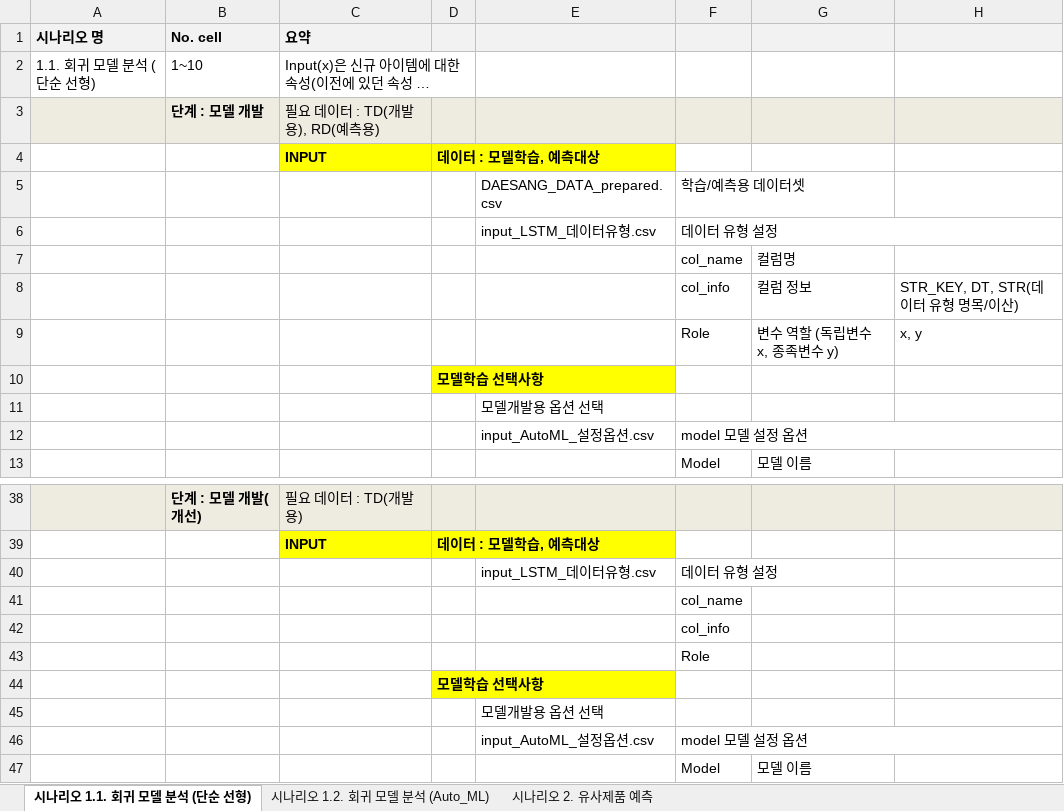
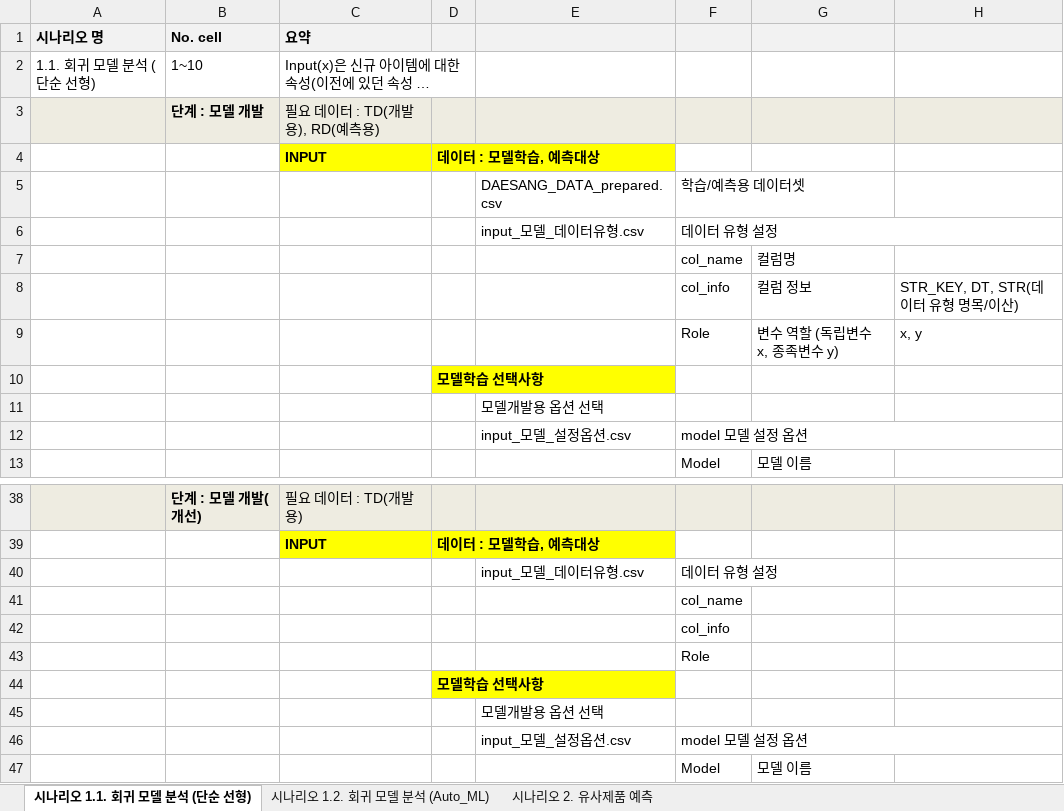
Before and after one commit to KstecGit2021/APS_alpha, an Excel workbook: 회귀분석모델 및 유사도산출/Readme.xlsx, sheet 시나리오 1.1. 회귀 모델 분석 (단순 선형), drawn as a sheet; only a part is shown, gaps mark what is left out; long unchanged cells end in …; values as stored, in another font and other column widths than the file's, no borders; the diff names each change by its address in the sheet, - before the commit and + after, or states it on an @@ line.

```diff
--- a/회귀분석모델 및 유사도산출/Readme.xlsx (sheet 시나리오 1.1. 회귀 모델 분석 (단순 선형))
+++ b/회귀분석모델 및 유사도산출/Readme.xlsx (sheet 시나리오 1.1. 회귀 모델 분석 (단순 선형))
-E6: input_LSTM_데이터유형.csv
+E6: input_모델_데이터유형.csv
-E12: input_AutoML_설정옵션.csv
+E12: input_모델_설정옵션.csv
-E40: input_LSTM_데이터유형.csv
+E40: input_모델_데이터유형.csv
-E46: input_AutoML_설정옵션.csv
+E46: input_모델_설정옵션.csv
```
Also changed, not shown: sheet 시나리오 2. 유사제품 예측, sheet 시나리오 1.2. 회귀 모델 분석 (Auto_ML).
